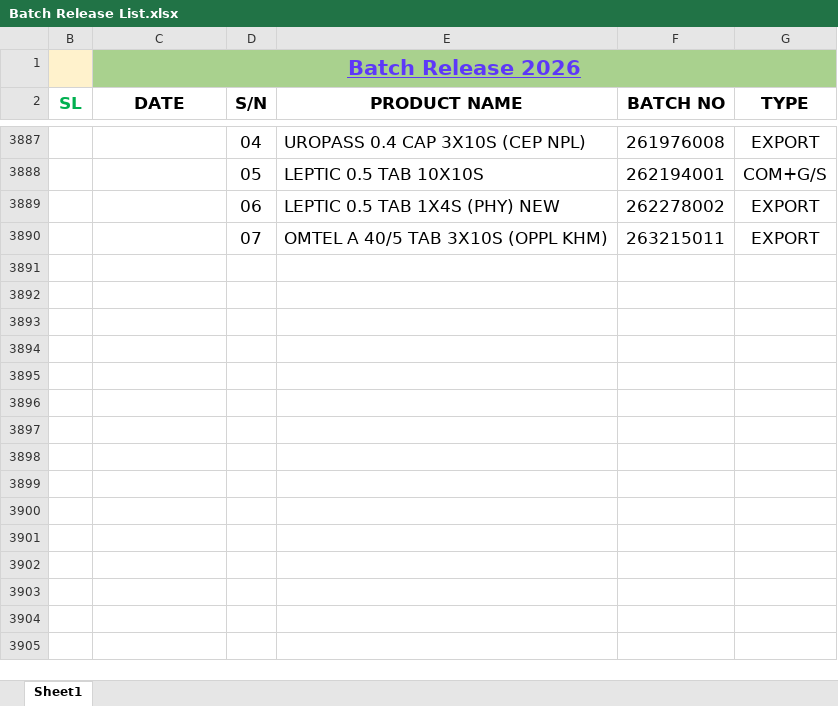
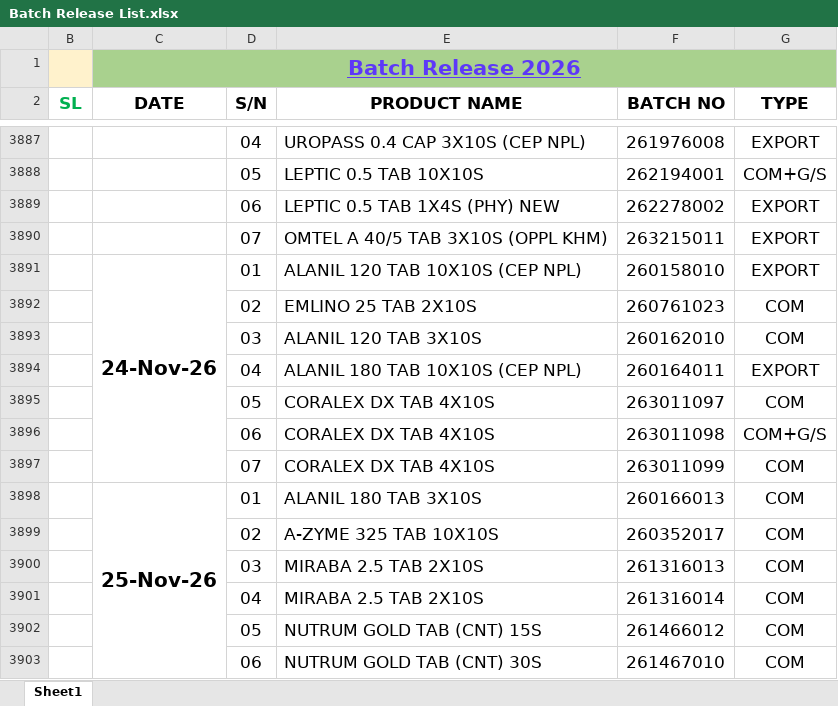
Before and after one commit to Shemul220/production-tracker, an Excel workbook: data/Batch Release List.xlsx, sheet Sheet1, drawn as a sheet; only a part is shown, gaps mark what is left out; values as stored, in another font and other column widths than the file's, no borders; the diff names each change by its address in the sheet, - before the commit and + after, or states it on an @@ line.

Commit message:
Add Batch Release List.xlsx

```diff
--- a/data/Batch Release List.xlsx (sheet Sheet1)
+++ b/data/Batch Release List.xlsx (sheet Sheet1)
+row 3891:  | 24-Nov-26 | 01 | ALANIL 120 TAB 10X10S (CEP NPL) | 260158010 | EXPORT
+row 3892:  |  | 02 | EMLINO 25 TAB 2X10S | 260761023 | COM
+row 3893:  |  | 03 | ALANIL 120 TAB 3X10S | 260162010 | COM
+row 3894:  |  | 04 | ALANIL 180 TAB 10X10S (CEP NPL) | 260164011 | EXPORT
+row 3895:  |  | 05 | CORALEX DX TAB 4X10S | 263011097 | COM
+row 3896:  |  | 06 | CORALEX DX TAB 4X10S | 263011098 | COM+G/S
+row 3897:  |  | 07 | CORALEX DX TAB 4X10S | 263011099 | COM
+row 3898:  | 25-Nov-26 | 01 | ALANIL 180 TAB 3X10S | 260166013 | COM
+row 3899:  |  | 02 | A-ZYME 325 TAB 10X10S | 260352017 | COM
+row 3900:  |  | 03 | MIRABA 2.5 TAB 2X10S | 261316013 | COM
+row 3901:  |  | 04 | MIRABA 2.5 TAB 2X10S | 261316014 | COM
+row 3902:  |  | 05 | NUTRUM GOLD TAB (CNT) 15S | 261466012 | COM
+row 3903:  |  | 06 | NUTRUM GOLD TAB (CNT) 30S | 261467010 | COM
```
